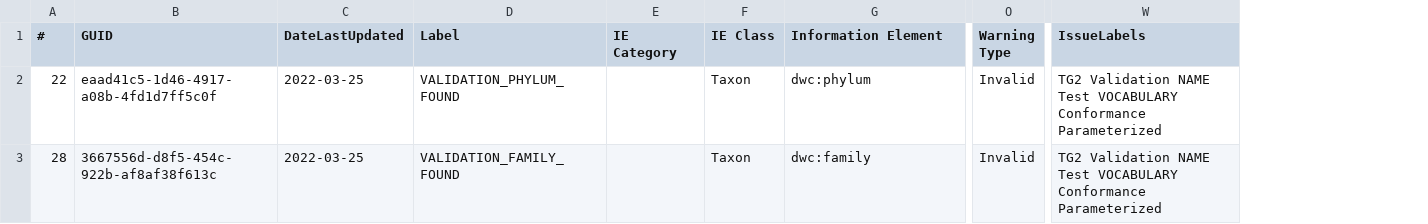
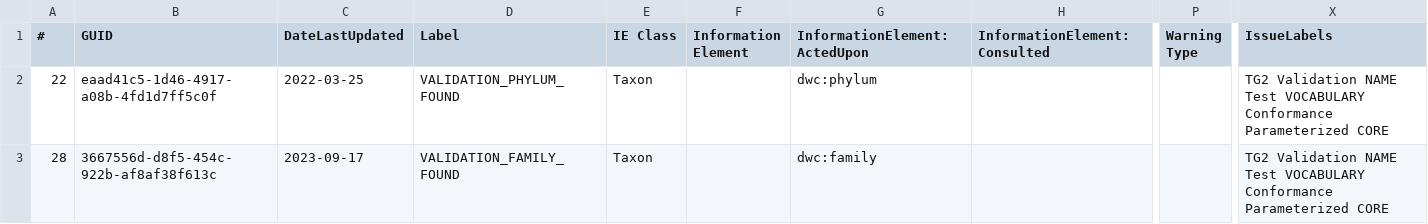
Before and after one commit to FilteredPush/sci_name_qc, a CSV file: generation/name_tests.csv, drawn as a sheet; only a part is shown, gaps mark what is left out; removed rows and columns are numbered as before the commit, all else as after; the diff covers the shown part only; the diff names each change by its address in the sheet, - before the commit and + after, or states it on an @@ line.

Commit message:
Adding current export of test specifications to generation/ in csv and turtle form.  Work in progress on updating DwCSciNameDQ to current specifications, notably change from taxonID to scientificNameID as the primary information element in the NAME space. Partial fixes to javadoc comments.

```diff
--- a/generation/name_tests.csv
+++ b/generation/name_tests.csv
-column E (IE Category), empty
+column F (Information Element), empty
+column H (InformationElement:Consulted), empty
-G1: Information Element
+G1: InformationElement:ActedUpon
-P2:P3 (Warning Type): Invalid
+P2:P3 (Warning Type): (empty)
-X2:X3 (IssueLabels): …Conformance Parameterized
+X2:X3 (IssueLabels): …Conformance Parameterized CORE
-C3 (DateLastUpdated): 2022-03-25
+C3 (DateLastUpdated): 2023-09-17
```
Also changed, not shown: 1 added row, 1 removed row and 71 edited cells elsewhere in this file, 10 other files.
